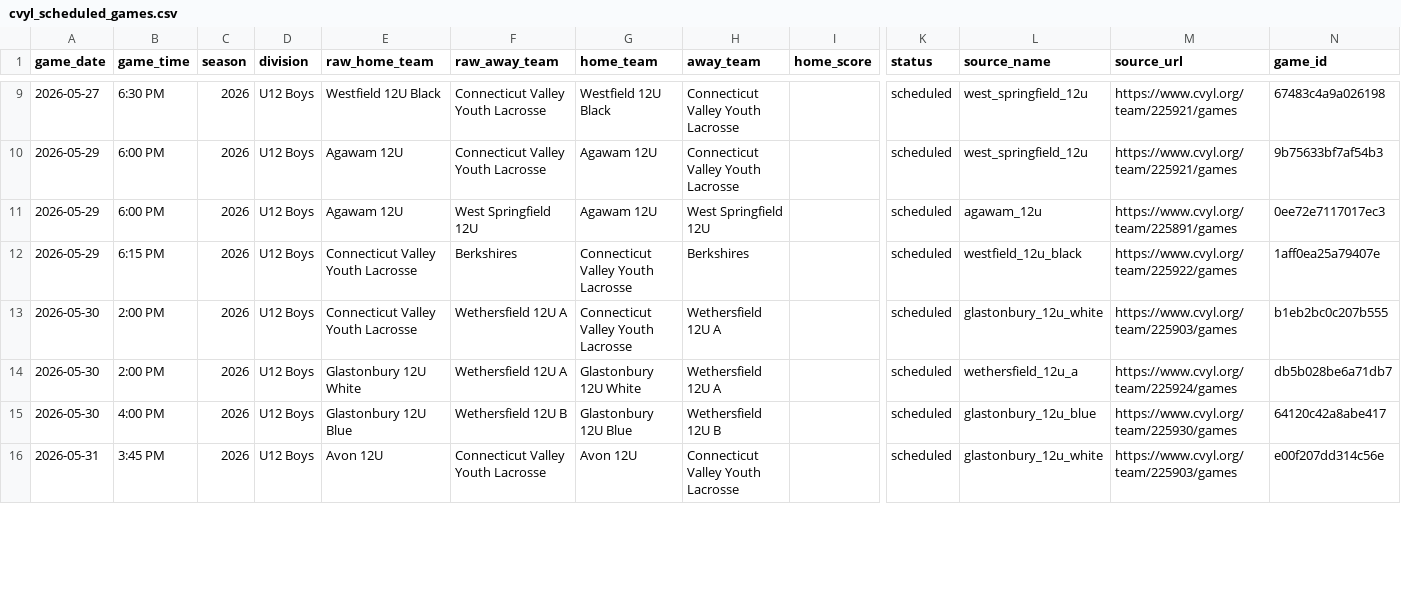
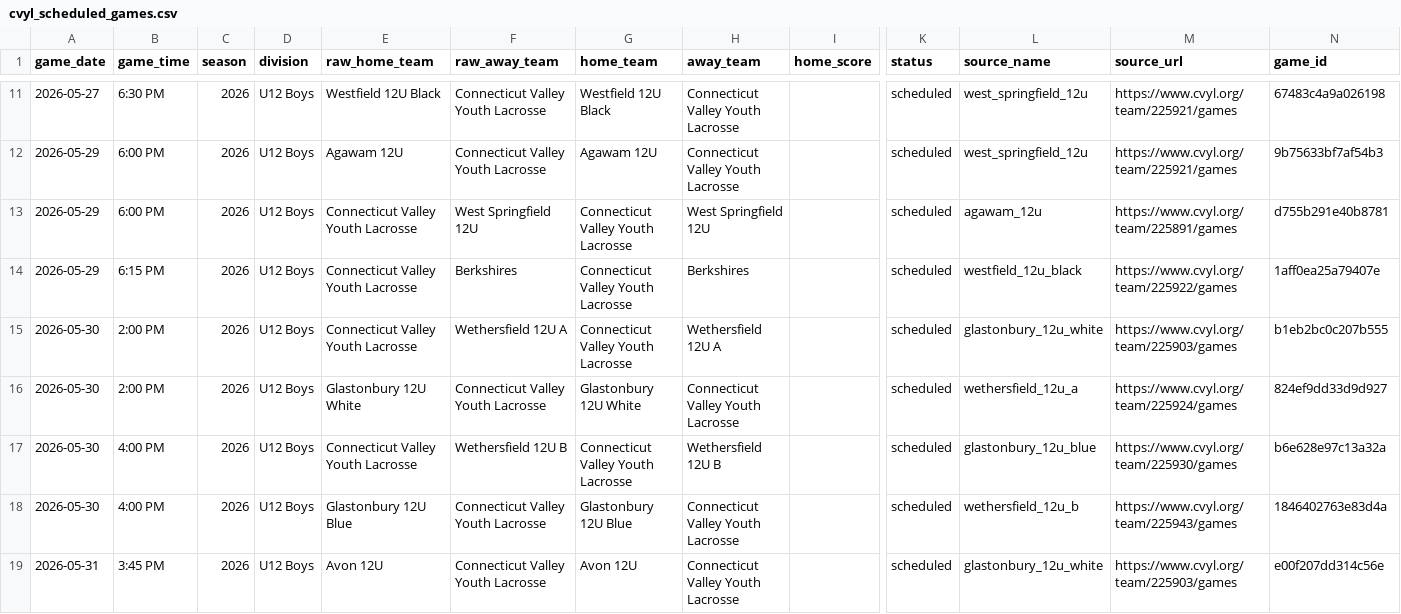
Before and after one commit to Benjaminrussell7/cvyl-prediction-dashboard, a CSV file: data/processed/cvyl_scheduled_games.csv, drawn as a sheet; only a part is shown, gaps mark what is left out; addresses are those after the commit; rows hold the shown columns only; the diff covers the shown part only; the diff names each change by its address in the sheet, - before the commit and + after, or states it on an @@ line.

```diff
--- a/data/processed/cvyl_scheduled_games.csv
+++ b/data/processed/cvyl_scheduled_games.csv
-E13 (raw_home_team): Agawam 12U
+E13 (raw_home_team): Connecticut Valley Youth Lacrosse
-G13 (home_team): Agawam 12U
+G13 (home_team): Connecticut Valley Youth Lacrosse
-N13 (game_id): 0ee72e7117017ec3
+N13 (game_id): d755b291e40b8781
-F16 (raw_away_team): Wethersfield 12U A
+F16 (raw_away_team): Connecticut Valley Youth Lacrosse
-H16 (away_team): Wethersfield 12U A
+H16 (away_team): Connecticut Valley Youth Lacrosse
-N16 (game_id): db5b028be6a71db7
+N16 (game_id): 824ef9dd33d9d927
-E17 (raw_home_team): Glastonbury 12U Blue
+E17 (raw_home_team): Connecticut Valley Youth Lacrosse
-G17 (home_team): Glastonbury 12U Blue
+G17 (home_team): Connecticut Valley Youth Lacrosse
-N17 (game_id): 64120c42a8abe417
+N17 (game_id): b6e628e97c13a32a
+row 18: 2026-05-30 | 4:00 PM | 2026 | U12 Boys | Glastonbury 12U Blue | Connecticut Valley Youth Lacrosse | Glastonbury 12U Blue | Connecticut Valley Youth Lacrosse |  | scheduled | wethersfield_12u_b | https://www.cvyl.org/team/225943/games | 1846402763e83d4a
```
Also changed, not shown: 3 added rows and 27 edited cells elsewhere in this file, data/processed/cvyl_historical_snapshots.csv, data/processed/cvyl_power_ratings_v2.csv, 18 other files.
